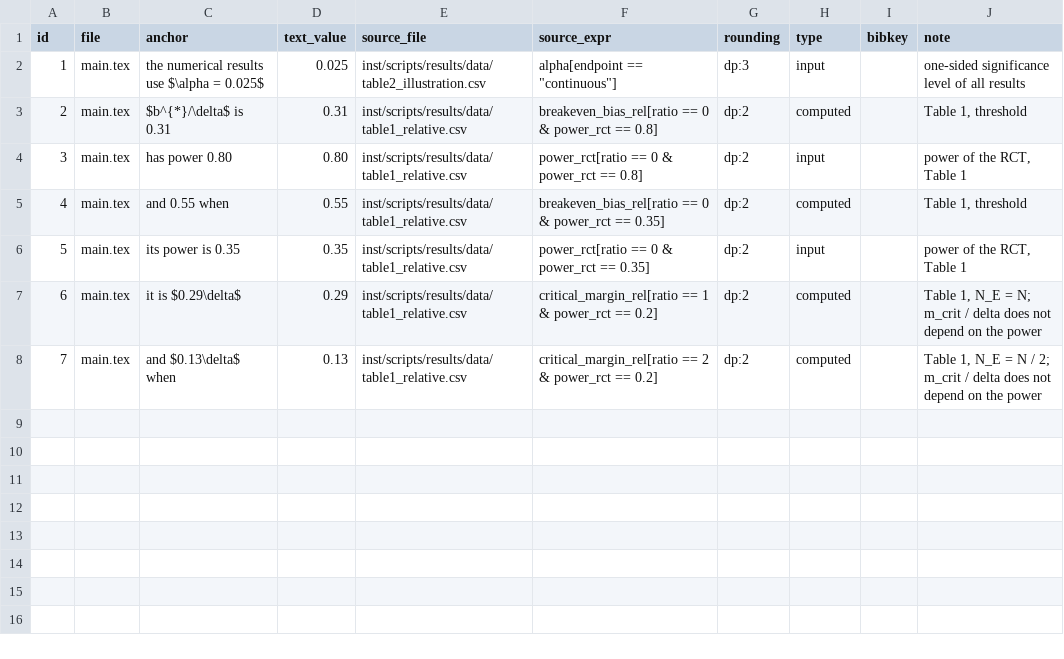
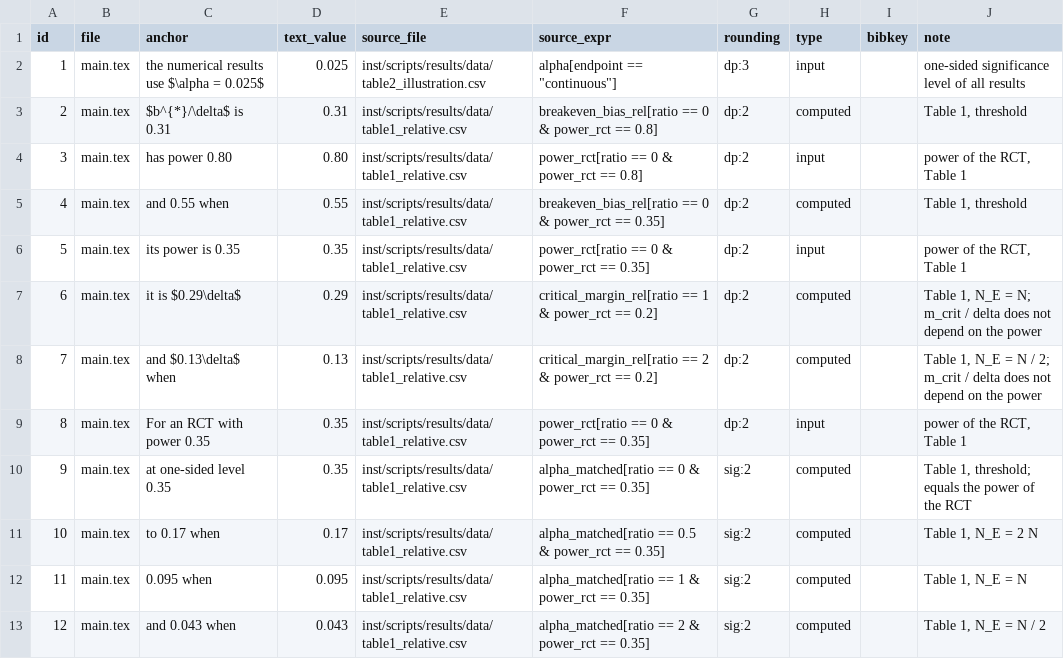
Before and after one commit to gosukehommaEX/satrct, a CSV file: inst/scripts/number_locations.csv, drawn as a sheet; the diff names each change by its address in the sheet, - before the commit and + after, or states it on an @@ line.

Commit message:
Register the numbers of Section 5 in the number ledger

```diff
--- a/inst/scripts/number_locations.csv
+++ b/inst/scripts/number_locations.csv
+row 9: 8 | main.tex | For an RCT with power 0.35 | 0.35 | inst/scripts/results/data/table1_relative.csv | power_rct[ratio == 0 & power_rct == 0.35] | dp:2 | input |  | power of the RCT, Table 1
+row 10: 9 | main.tex | at one-sided level 0.35 | 0.35 | inst/scripts/results/data/table1_relative.csv | alpha_matched[ratio == 0 & power_rct == 0.35] | sig:2 | computed |  | Table 1, threshold; equals the power of the RCT
+row 11: 10 | main.tex | to 0.17 when | 0.17 | inst/scripts/results/data/table1_relative.csv | alpha_matched[ratio == 0.5 & power_rct == 0.35] | sig:2 | computed |  | Table 1, N_E = 2 N
+row 12: 11 | main.tex | 0.095 when | 0.095 | inst/scripts/results/data/table1_relative.csv | alpha_matched[ratio == 1 & power_rct == 0.35] | sig:2 | computed |  | Table 1, N_E = N
+row 13: 12 | main.tex | and 0.043 when | 0.043 | inst/scripts/results/data/table1_relative.csv | alpha_matched[ratio == 2 & power_rct == 0.35] | sig:2 | computed |  | Table 1, N_E = N / 2
```
Also changed, not shown: inst/scripts/results/number_check.csv.
